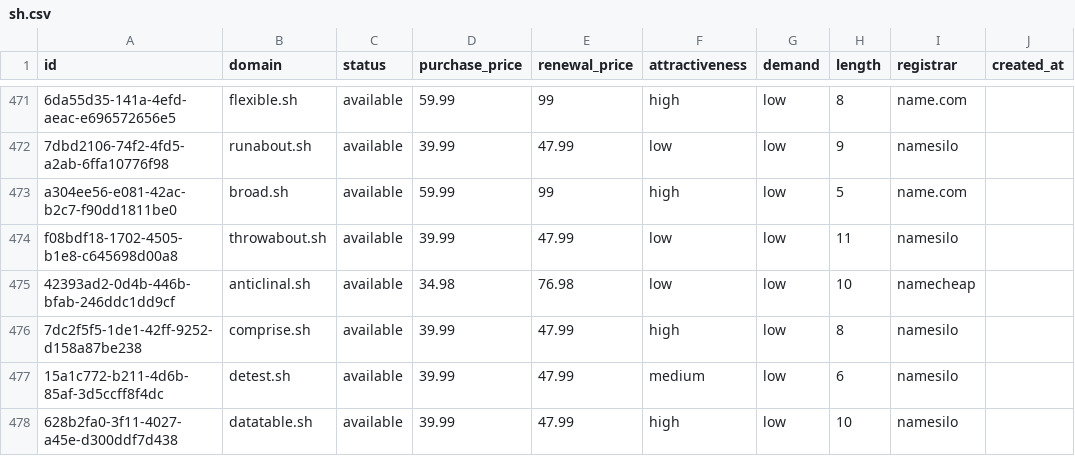
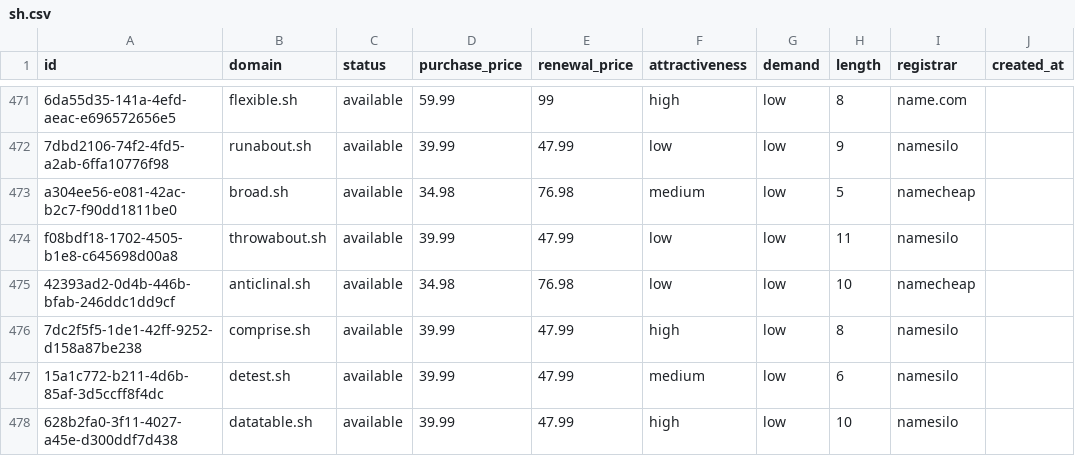
Before and after one commit to UniqueDomains/sh-oneword-domains, a CSV file: sh.csv, drawn as a sheet; only a part is shown, gaps mark what is left out; the diff names each change by its address in the sheet, - before the commit and + after, or states it on an @@ line.

Commit message:
Domains update

```diff
--- a/sh.csv
+++ b/sh.csv
-D473 (purchase_price): 59.99
+D473 (purchase_price): 34.98
-E473 (renewal_price): 99
+E473 (renewal_price): 76.98
-F473 (attractiveness): high
+F473 (attractiveness): medium
-I473 (registrar): name.com
+I473 (registrar): namecheap
```
Also changed, not shown: 4 other files.
